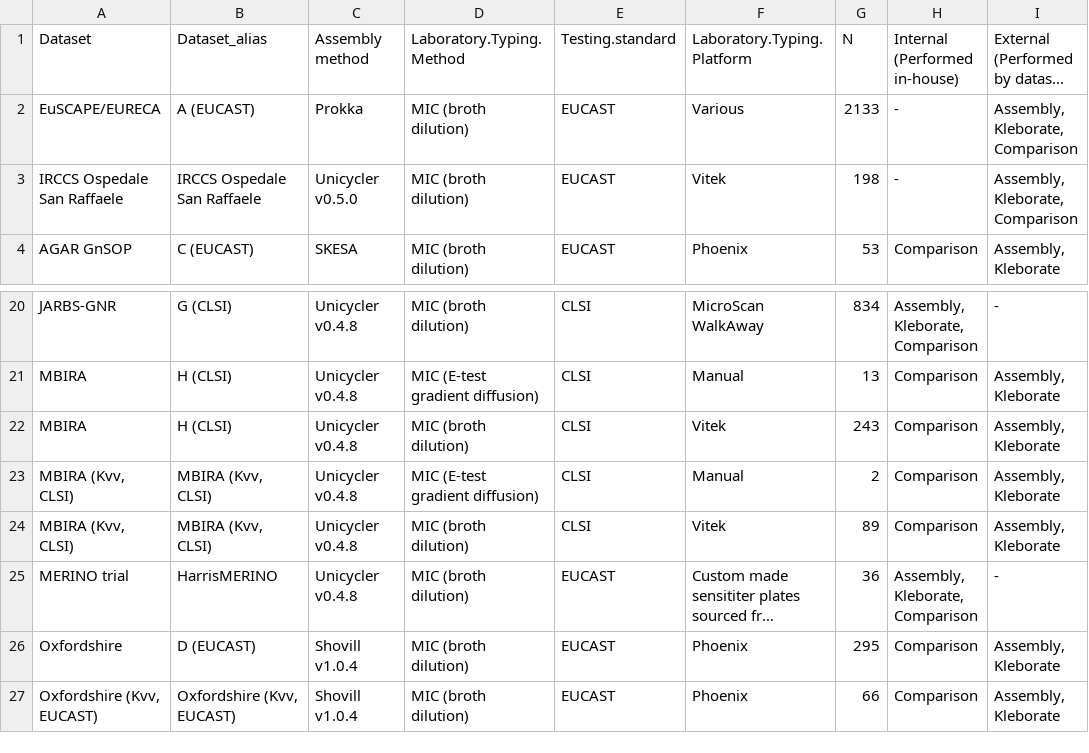
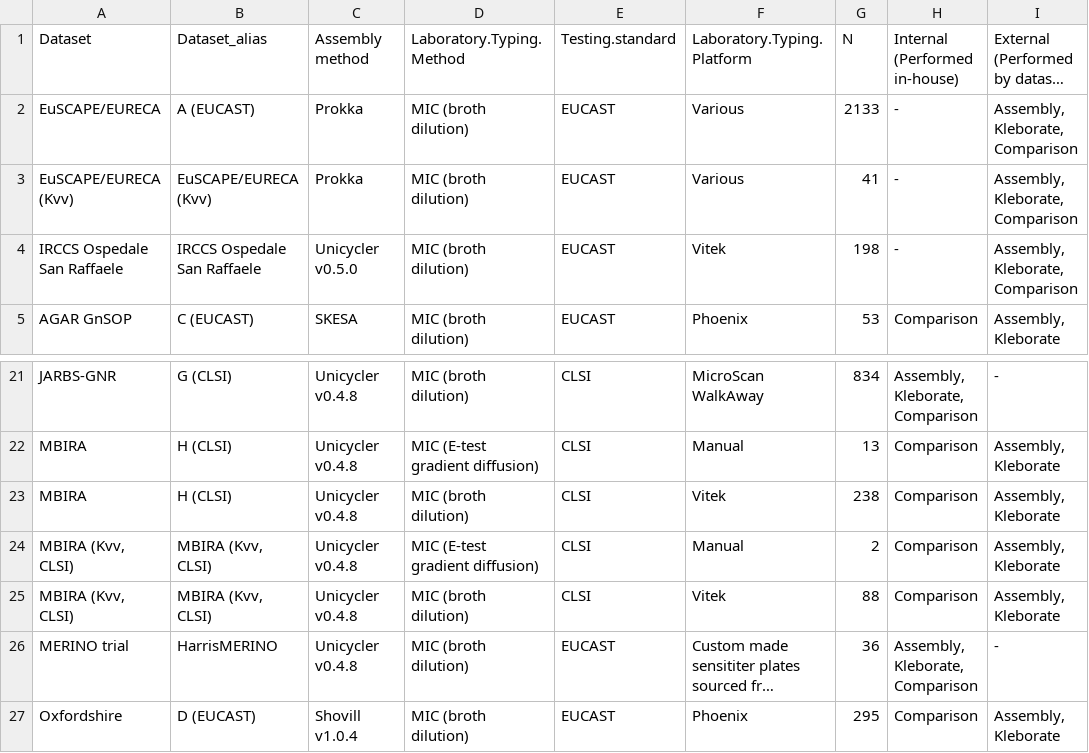
Before and after one commit to klebgenomics/cipropaper, a TSV file: tables/TableS3_validation_summary.tsv, drawn as a sheet; only a part is shown, gaps mark what is left out; the shorter side is filled out with more unchanged rows; long unchanged cells end in …; addresses are those after the commit; the diff names each change by its address in the sheet, - before the commit and + after, or states it on an @@ line.

```diff
--- a/tables/TableS3_validation_summary.tsv
+++ b/tables/TableS3_validation_summary.tsv
+row 3: EuSCAPE/EURECA (Kvv) | EuSCAPE/EURECA (Kvv) | Prokka | MIC (broth dilution) | EUCAST | Various | 41 | - | Assembly, Kleborate, Comparison
-G23 (N): 243
+G23 (N): 238
-G25 (N): 89
+G25 (N): 88
```
Also changed, not shown: tables/TableS10_extValidation_evalMetrics.tsv, tables/TableS11_extValidation_genotypeProfiles.tsv, 21 other files.
